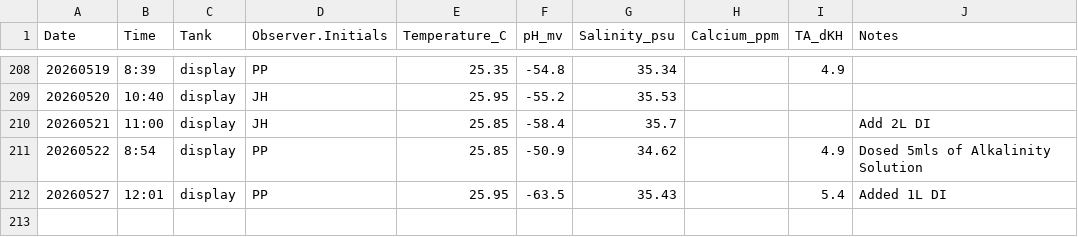
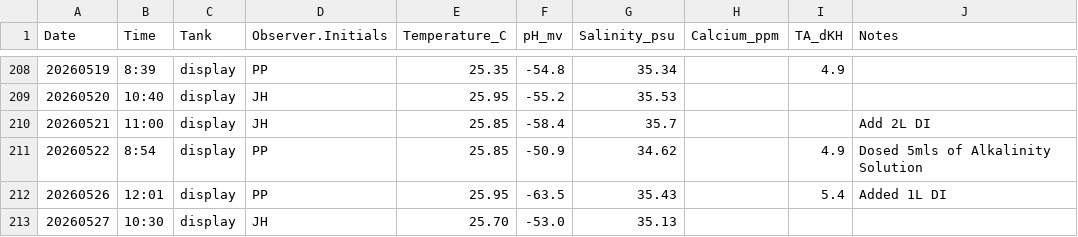
Before and after one commit to Putnam-Lab/CBLS_Wetlab, a CSV file: Data/display_daily_measurements.csv, drawn as a sheet; only a part is shown, gaps mark what is left out.

```diff
--- a/Data/display_daily_measurements.csv
+++ b/Data/display_daily_measurements.csv
@@ -211,2 +211,3 @@ Date,Time,Tank,Observer.Initials,Temperature_C,pH_mv,Salinity_psu,Calcium_ppm,TA
 20260522,8:54,display,PP,25.85,-50.9,34.62,,4.9,Dosed 5mls of Alkalinity Solution
-20260527,12:01,display,PP,25.95,-63.5,35.43,,5.4,Added 1L DI
+20260526,12:01,display,PP,25.95,-63.5,35.43,,5.4,Added 1L DI
+20260527,10:30,display,JH,25.70,-53.0,35.13,,,
```
Also changed, not shown: Data/Daily_measurements_tracking.csv, 7 other files.
